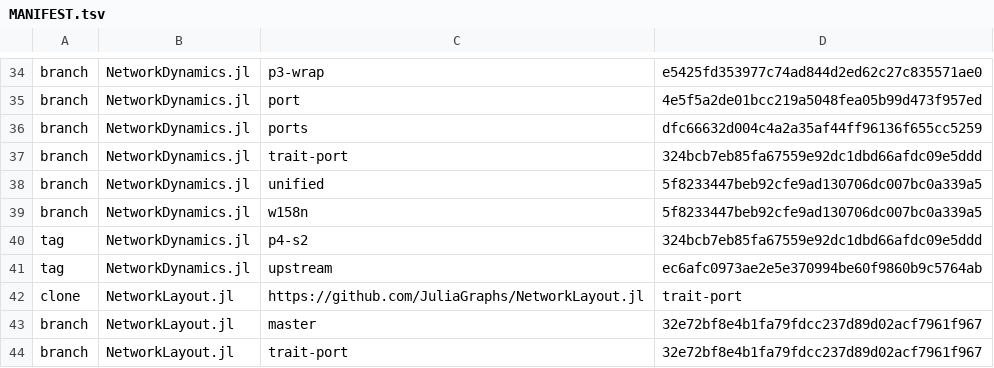
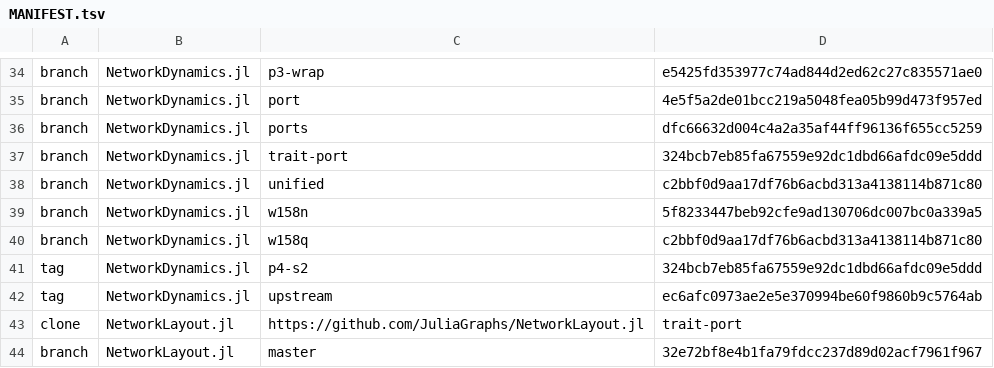
Before and after one commit to TraitJuliaPrototype/ndport, a TSV file: pkgs-bundles/MANIFEST.tsv, drawn as a sheet; only a part is shown, gaps mark what is left out; the shorter side is filled out with more unchanged rows.

```diff
--- a/pkgs-bundles/MANIFEST.tsv
+++ b/pkgs-bundles/MANIFEST.tsv
@@ -37,4 +37,5 @@ branch	NetworkDynamics.jl	ports	dfc66632d004c4a2a35af44ff96136f655cc5259
 branch	NetworkDynamics.jl	trait-port	324bcb7eb85fa67559e92dc1dbd66afdc09e5ddd
-branch	NetworkDynamics.jl	unified	5f8233447beb92cfe9ad130706dc007bc0a339a5
+branch	NetworkDynamics.jl	unified	c2bbf0d9aa17df76b6acbd313a4138114b871c80
 branch	NetworkDynamics.jl	w158n	5f8233447beb92cfe9ad130706dc007bc0a339a5
+branch	NetworkDynamics.jl	w158q	c2bbf0d9aa17df76b6acbd313a4138114b871c80
 tag	NetworkDynamics.jl	p4-s2	324bcb7eb85fa67559e92dc1dbd66afdc09e5ddd
```
Also changed, not shown: 2 other files.
